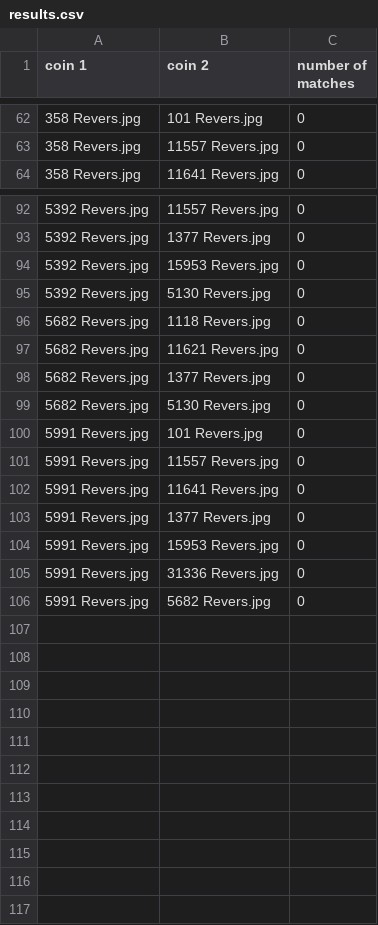
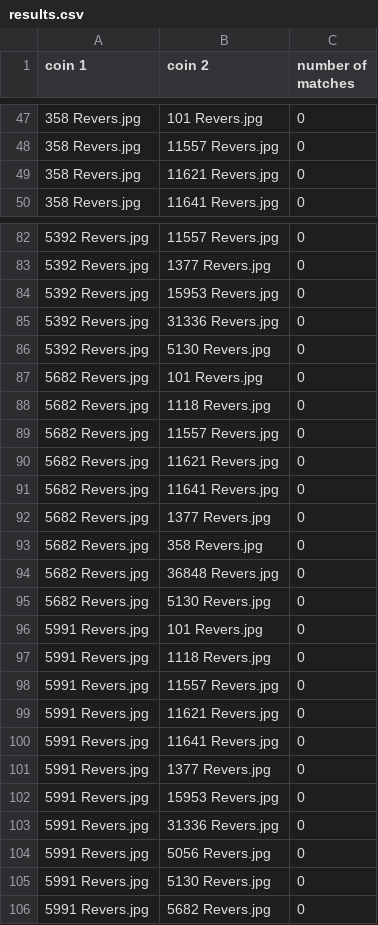
Before and after one commit to alexandreBerezin/numisma, a CSV file: data/dataTest1/results.csv, drawn as a sheet; only a part is shown, gaps mark what is left out; the diff covers the shown part only; the diff names each change by its address in the sheet, - before the commit and + after, or states it on an @@ line.

```diff
--- a/data/dataTest1/results.csv
+++ b/data/dataTest1/results.csv
+row 49: 358 Revers.jpg | 11621 Revers.jpg | 0
+row 85: 5392 Revers.jpg | 31336 Revers.jpg | 0
+row 87: 5682 Revers.jpg | 101 Revers.jpg | 0
+row 89: 5682 Revers.jpg | 11557 Revers.jpg | 0
+row 91: 5682 Revers.jpg | 11641 Revers.jpg | 0
+row 93: 5682 Revers.jpg | 358 Revers.jpg | 0
+row 94: 5682 Revers.jpg | 36848 Revers.jpg | 0
+row 97: 5991 Revers.jpg | 1118 Revers.jpg | 0
+row 99: 5991 Revers.jpg | 11621 Revers.jpg | 0
+row 104: 5991 Revers.jpg | 5056 Revers.jpg | 0
+row 105: 5991 Revers.jpg | 5130 Revers.jpg | 0
```
Also changed, not shown: 13 added rows, 24 removed rows and 19 edited cells elsewhere in this file, 4 other files.
